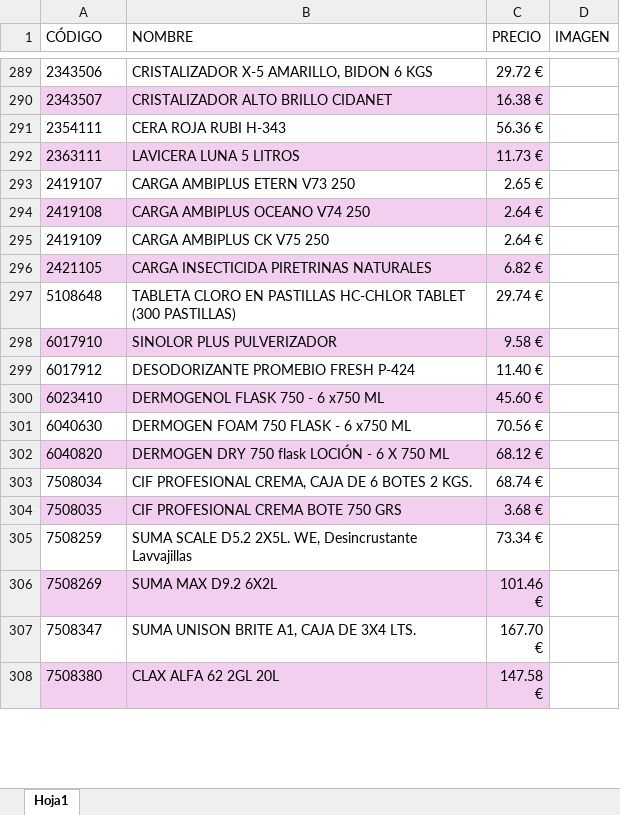
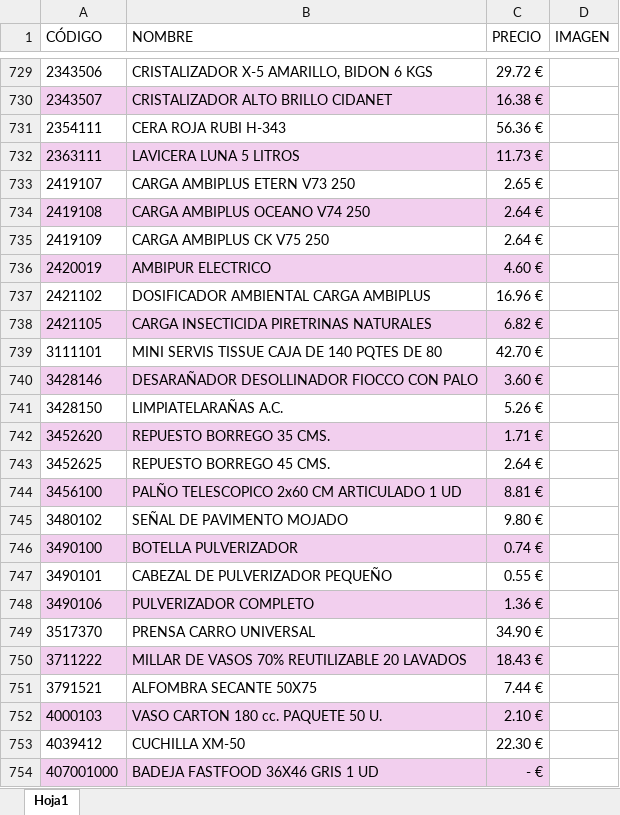
Before and after one commit to APLYTEC/catalogo-online, an Excel workbook: PRUEBA.xlsx, sheet Hoja1, drawn as a sheet; only a part is shown, gaps mark what is left out; the shorter side is filled out with more unchanged rows; values as stored, in another font and other column widths than the file's, no borders; the diff covers the shown part only; the diff names each change by its address in the sheet, - before the commit and + after, or states it on an @@ line.

```diff
--- a/PRUEBA.xlsx (sheet Hoja1)
+++ b/PRUEBA.xlsx (sheet Hoja1)
+row 736: 2420019 | AMBIPUR ELECTRICO | 4.60 €
+row 737: 2421102 | DOSIFICADOR AMBIENTAL CARGA AMBIPLUS | 16.96 €
+row 739: 3111101 | MINI SERVIS TISSUE CAJA DE 140 PQTES DE 80 | 42.70 €
+row 740: 3428146 | DESARAÑADOR DESOLLINADOR FIOCCO CON PALO | 3.60 €
+row 741: 3428150 | LIMPIATELARAÑAS A.C. | 5.26 €
+row 742: 3452620 | REPUESTO BORREGO 35 CMS. | 1.71 €
+row 743: 3452625 | REPUESTO BORREGO 45 CMS. | 2.64 €
+row 744: 3456100 | PALÑO TELESCOPICO 2x60 CM ARTICULADO 1 UD | 8.81 €
+row 745: 3480102 | SEÑAL DE PAVIMENTO MOJADO | 9.80 €
+row 746: 3490100 | BOTELLA PULVERIZADOR | 0.74 €
+row 747: 3490101 | CABEZAL DE PULVERIZADOR PEQUEÑO | 0.55 €
+row 748: 3490106 | PULVERIZADOR COMPLETO | 1.36 €
+row 749: 3517370 | PRENSA CARRO UNIVERSAL | 34.90 €
+row 750: 3711222 | MILLAR DE VASOS 70% REUTILIZABLE 20 LAVADOS | 18.43 €
+row 751: 3791521 | ALFOMBRA SECANTE 50X75 | 7.44 €
+row 752: 4000103 | VASO CARTON 180 cc. PAQUETE 50 U. | 2.10 €
+row 753: 4039412 | CUCHILLA XM-50 | 22.30 €
+row 754: 407001000 | BADEJA FASTFOOD 36X46 GRIS 1 UD | - €
```
Also changed, not shown: 461 added rows, 1 edited cell and cell formats elsewhere in this sheet, formulas that keep their value.
